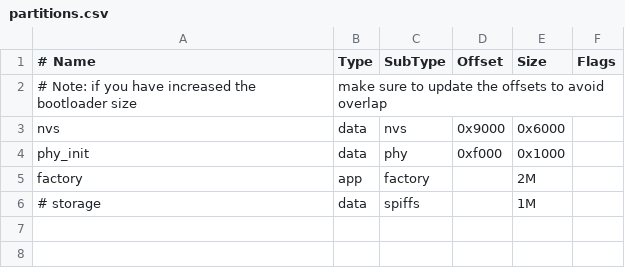
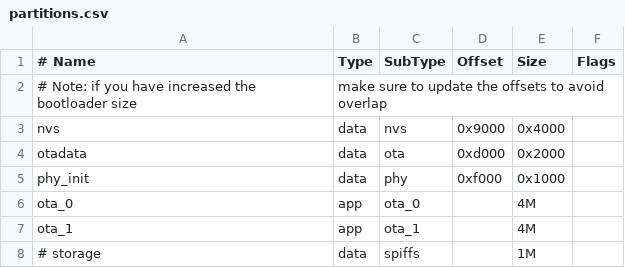
Before and after one commit to xmow49/LTE-Thermometer, a CSV file: partitions.csv, drawn as a sheet.

```diff
--- a/partitions.csv
+++ b/partitions.csv
@@ -2,5 +2,7 @@
 # Note: if you have increased the bootloader size, make sure to update the offsets to avoid overlap
-nvs,      data, nvs,     0x9000,  0x6000,
+nvs,      data, nvs,     0x9000,  0x4000,
+otadata,  data, ota,     0xd000,  0x2000,
 phy_init, data, phy,     0xf000,  0x1000,
-factory,  app,  factory,       ,      2M,
+ota_0,    app,  ota_0,         ,      4M,
+ota_1,    app,  ota_1,         ,      4M,
 # storage,  data, spiffs,      ,      1M,
```
Also changed, not shown: 4 other files.
